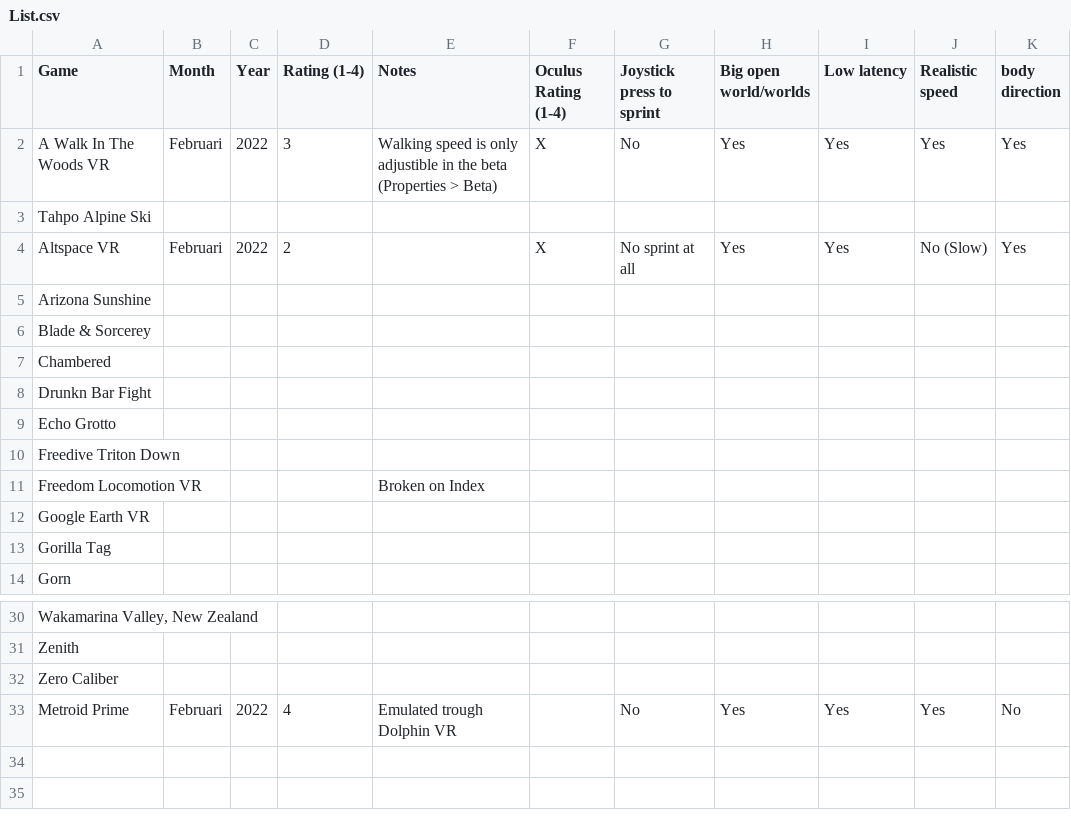
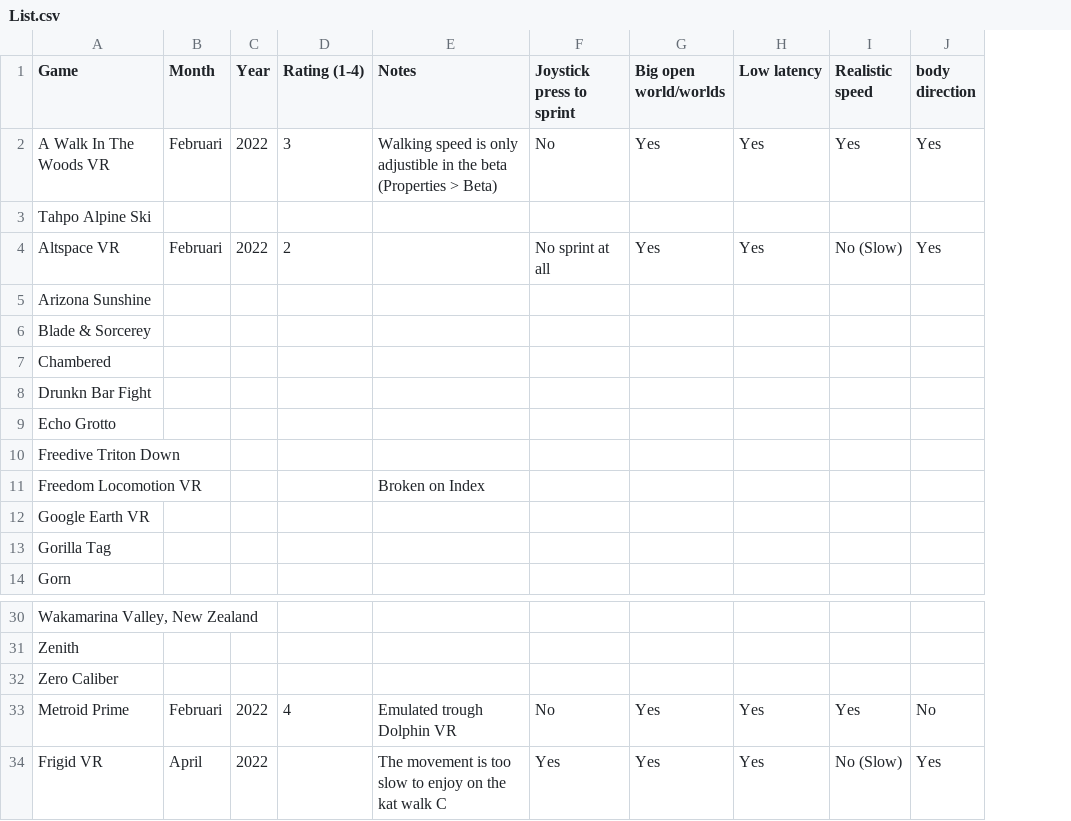
Before and after one commit to dokterkats/katDB, a CSV file: List.csv, drawn as a sheet; only a part is shown, gaps mark what is left out; removed rows and columns are numbered as before the commit, all else as after; the diff names each change by its address in the sheet, - before the commit and + after, or states it on an @@ line.

Commit message:
Added FrigidVR

```diff
--- a/List.csv
+++ b/List.csv
-column F (Oculus Rating (1-4)), rows 2-4: X |  | X
+row 34: Frigid VR | April | 2022 |  | The movement is too slow to enjoy on the kat walk C | Yes | Yes | Yes | No (Slow) | Yes
```
